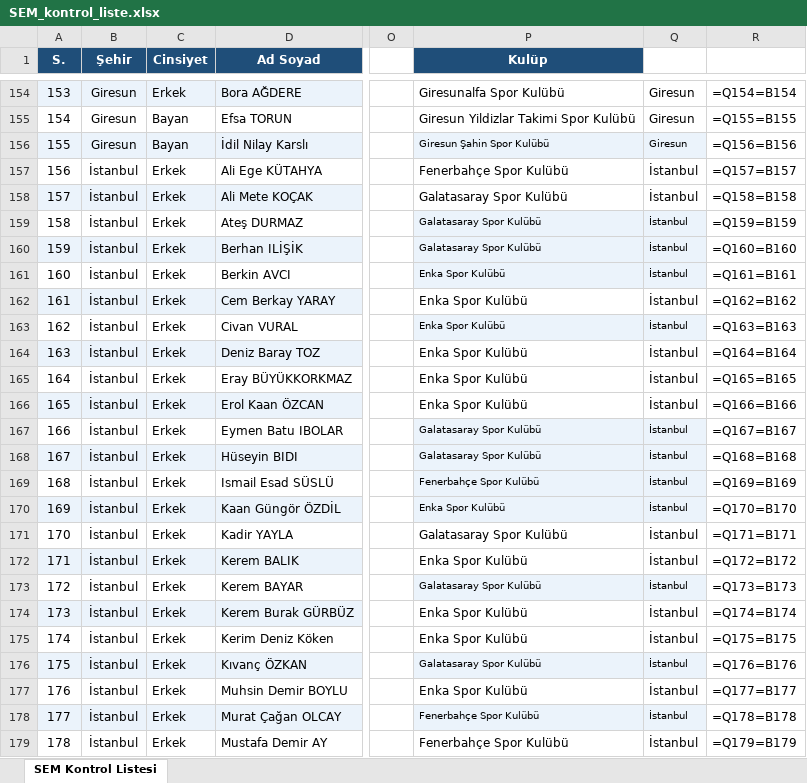
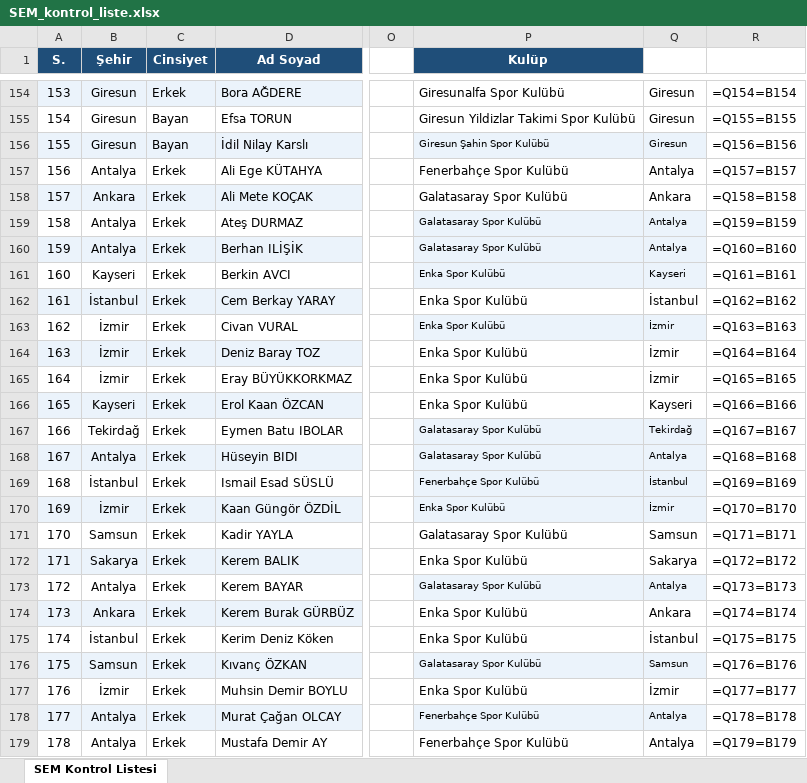
Before and after one commit to gokaygunduz-gg/sem-samsun-2026, an Excel workbook: SEM_kontrol_liste.xlsx, sheet SEM Kontrol Listesi, drawn as a sheet; only a part is shown, gaps mark what is left out; values as stored, in another font and other column widths than the file's, no borders; formulas without a stored value are shown as written; the diff covers the shown part only; the diff names each change by its address in the sheet, - before the commit and + after, or states it on an @@ line.

```diff
--- a/SEM_kontrol_liste.xlsx (sheet SEM Kontrol Listesi)
+++ b/SEM_kontrol_liste.xlsx (sheet SEM Kontrol Listesi)
-B157 (Şehir): İstanbul
+B157 (Şehir): Antalya
-Q157: İstanbul
+Q157: Antalya
-B158 (Şehir): İstanbul
+B158 (Şehir): Ankara
-Q158: İstanbul
+Q158: Ankara
-B159:B160 (Şehir): İstanbul
+B159:B160 (Şehir): Antalya
-Q159:Q160: İstanbul
+Q159:Q160: Antalya
-B161 (Şehir): İstanbul
+B161 (Şehir): Kayseri
-Q161: İstanbul
+Q161: Kayseri
-B163:B165 (Şehir): İstanbul
+B163:B165 (Şehir): İzmir
-Q163:Q165: İstanbul
+Q163:Q165: İzmir
-B166 (Şehir): İstanbul
+B166 (Şehir): Kayseri
-Q166: İstanbul
+Q166: Kayseri
-B167 (Şehir): İstanbul
+B167 (Şehir): Tekirdağ
-Q167: İstanbul
+Q167: Tekirdağ
-B168 (Şehir): İstanbul
+B168 (Şehir): Antalya
-Q168: İstanbul
+Q168: Antalya
-B170 (Şehir): İstanbul
+B170 (Şehir): İzmir
-Q170: İstanbul
+Q170: İzmir
-B171 (Şehir): İstanbul
+B171 (Şehir): Samsun
-Q171: İstanbul
+Q171: Samsun
-B172 (Şehir): İstanbul
+B172 (Şehir): Sakarya
-Q172: İstanbul
+Q172: Sakarya
-B173 (Şehir): İstanbul
+B173 (Şehir): Antalya
-Q173: İstanbul
+Q173: Antalya
-B174 (Şehir): İstanbul
+B174 (Şehir): Ankara
-Q174: İstanbul
+Q174: Ankara
-B176 (Şehir): İstanbul
+B176 (Şehir): Samsun
-Q176: İstanbul
+Q176: Samsun
-B177 (Şehir): İstanbul
+B177 (Şehir): İzmir
-Q177: İstanbul
+Q177: İzmir
-B178:B179 (Şehir): İstanbul
+B178:B179 (Şehir): Antalya
-Q178:Q179: İstanbul
+Q178:Q179: Antalya
```
Also changed, not shown: 52 edited cells elsewhere in this sheet, 1 other file.
